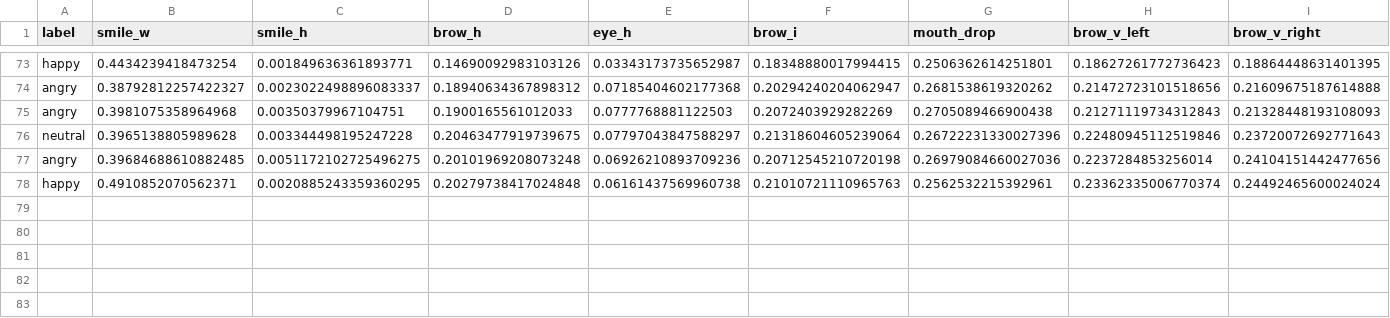
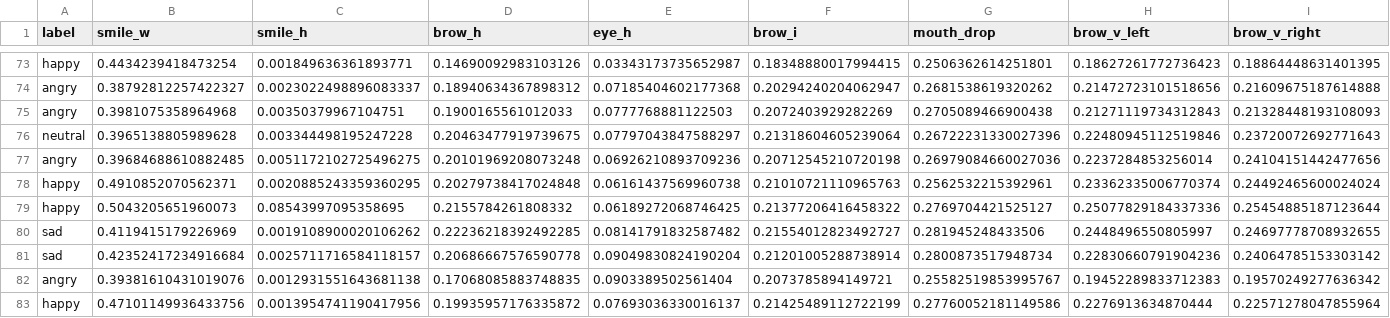
Before and after one commit to suzannah24/MoodRhythm-App, a CSV file: backend/user_feedback_data.csv, drawn as a sheet; only a part is shown, gaps mark what is left out; rows hold the shown columns only; the diff names each change by its address in the sheet, - before the commit and + after, or states it on an @@ line.

```diff
--- a/backend/user_feedback_data.csv
+++ b/backend/user_feedback_data.csv
+row 79: happy | 0.5043205651960073 | 0.08543997095358695 | 0.2155784261808332 | 0.06189272068746425 | 0.21377206416458322 | 0.2769704421525127 | 0.25077829184337336 | 0.25454885187123644
+row 80: sad | 0.4119415179226969 | 0.0019108900020106262 | 0.22236218392492285 | 0.08141791832587482 | 0.21554012823492727 | 0.281945248433506 | 0.2448496550805997 | 0.24697778708932655
+row 81: sad | 0.42352417234916684 | 0.0025711716584118157 | 0.20686667576590778 | 0.09049830824190204 | 0.21201005288738914 | 0.2800873517948734 | 0.22830660791904236 | 0.24064785153303142
+row 82: angry | 0.39381610431019076 | 0.0012931551643681138 | 0.17068085883748835 | 0.0903389502561404 | 0.2073785894149721 | 0.25582519853995767 | 0.19452289833712383 | 0.19570249277636342
+row 83: happy | 0.47101149936433756 | 0.0013954741190417956 | 0.19935957176335872 | 0.07693036330016137 | 0.21425489112722199 | 0.27760052181149586 | 0.2276913634870444 | 0.22571278047855964
```
Also changed, not shown: 1 other file.
